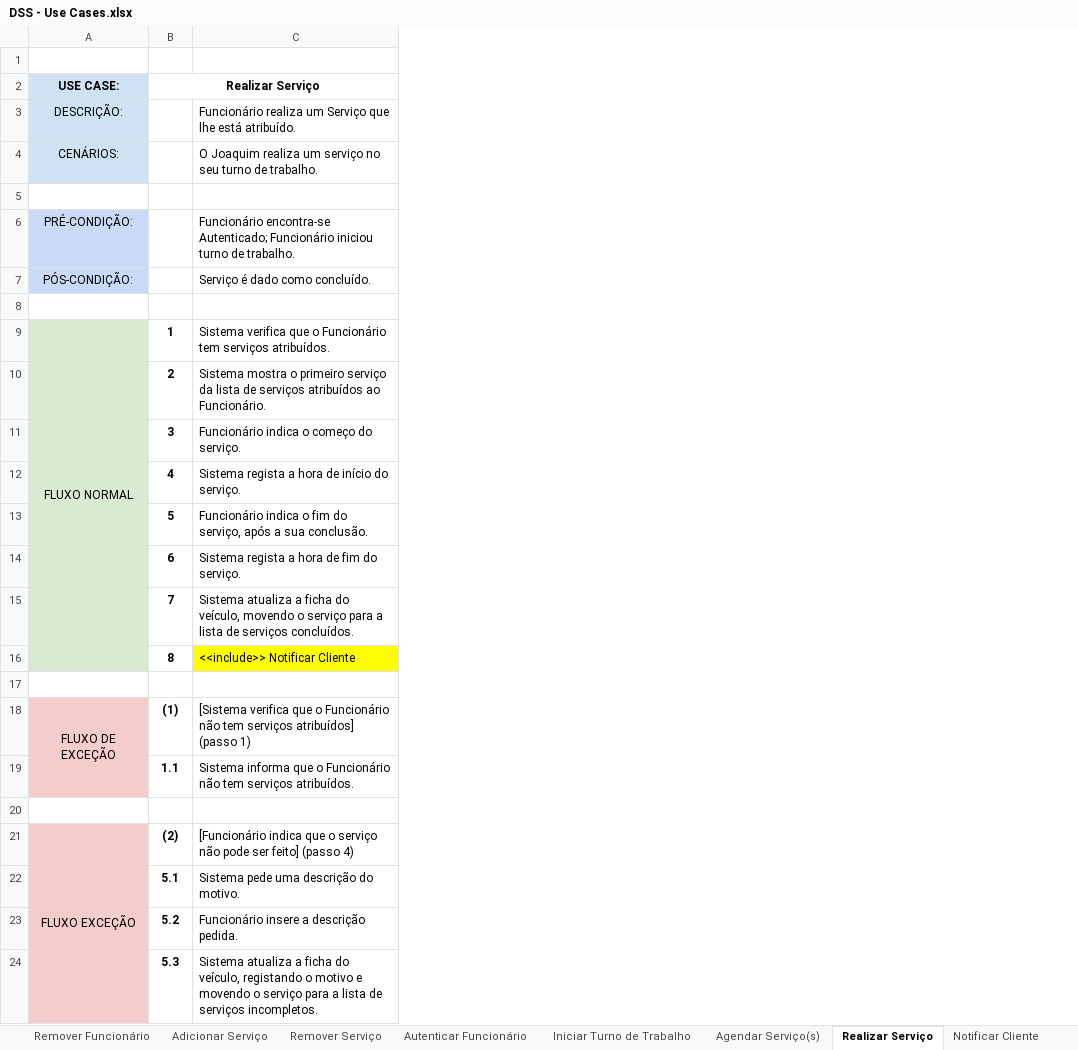
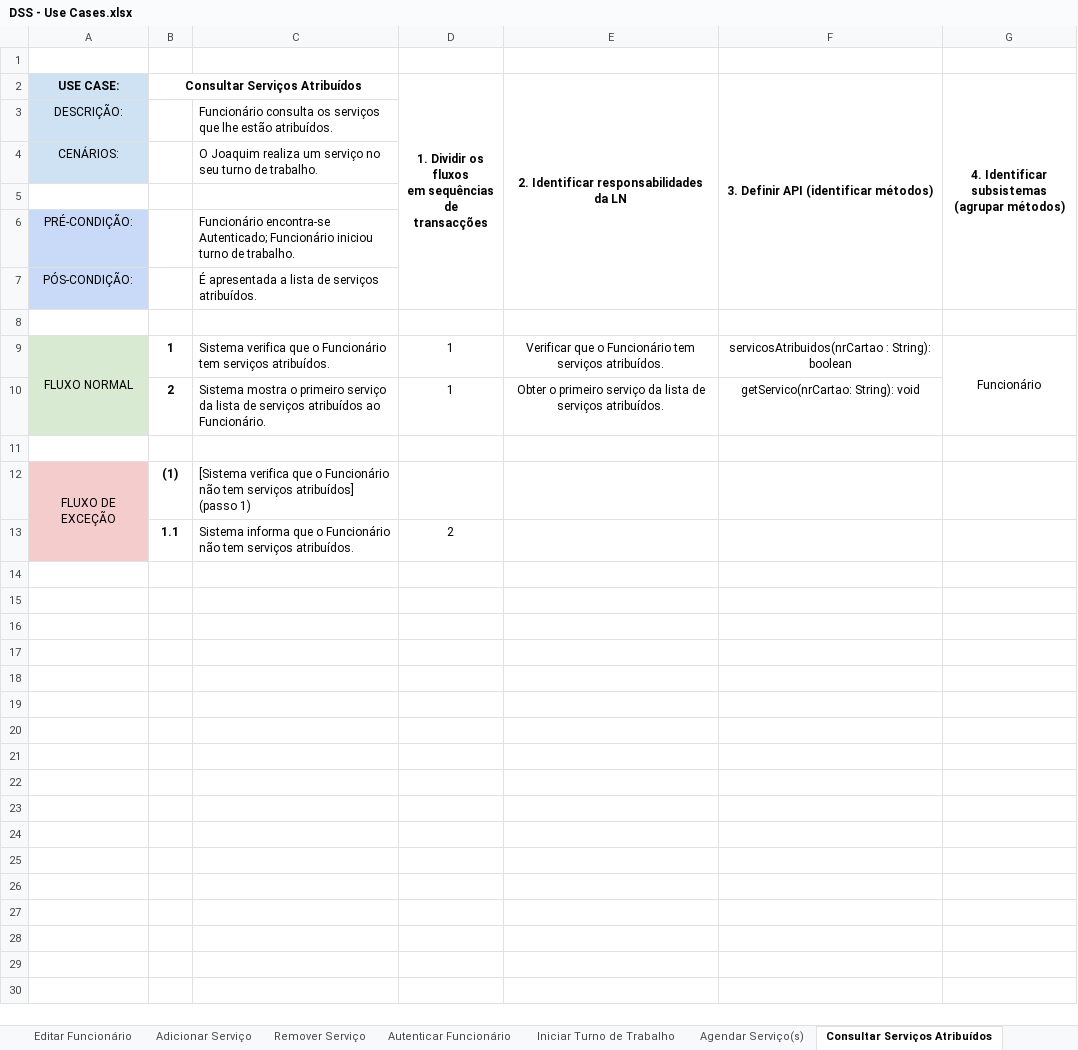
Before and after one commit to diogogmatos/trabalho-dss-grupo-05, an Excel workbook: modelação/DSS - Use Cases.xlsx, sheet Consultar Serviços Atribuídos, drawn as a sheet; values as stored, in another font and other column widths than the file's, no borders; charts and pictures not drawn; removed rows and columns are numbered as before the commit, all else as after; ↵ is a line break in a cell; the diff names each change by its address in the sheet, - before the commit and + after, or states it on an @@ line.

```diff
--- a/modelação/DSS - Use Cases.xlsx (sheet Consultar Serviços Atribuídos)
+++ b/modelação/DSS - Use Cases.xlsx (sheet Consultar Serviços Atribuídos)
-sheet tab: Realizar Serviço
+sheet tab: Consultar Serviços Atribuídos
+column D, rows 2-13: 1. Dividir os fluxos ↵ em sequências de transacções |  |  |  |  |  |  | 1 | 1 |  |  | 2
+column E, rows 2-10: 2. Identificar responsabilidades da LN |  |  |  |  |  |  | Verificar que o Funcionário tem serviços atribuídos. | Obter o primeiro serviço da lista de serviços atribuídos.
+column F, rows 2-10: 3. Definir API (identificar métodos) |  |  |  |  |  |  | servicosAtribuidos(nrCartao : String): boolean | getServico(nrCartao: String): void
+column G, rows 2-9: 4. Identificar subsistemas (agrupar métodos) |  |  |  |  |  |  | Funcionário
-B2: Realizar Serviço
+B2: Consultar Serviços Atribuídos
-C3: Funcionário realiza um Serviço que lhe está atribuído.
+C3: Funcionário consulta os serviços que lhe estão atribuídos.
-C7: Serviço é dado como concluído.
+C7: É apresentada a lista de serviços atribuídos.
-row 11:  | 3 | Funcionário indica o começo do serviço.
-row 12:  | 4 | Sistema regista a hora de início do serviço.
-row 13:  | 5 | Funcionário indica o fim do serviço, após a sua conclusão.
-row 14:  | 6 | Sistema regista a hora de fim do serviço.
-row 15:  | 7 | Sistema atualiza a ficha do veículo, movendo o serviço para a lista de serviços concluídos.
-row 16:  | 8 | <<include>> Notificar Cliente
-row 20: (empty)
-row 21: FLUXO EXCEÇÃO | (2) | [Funcionário indica que o serviço não pode ser feito] (passo 4)
-row 22:  | 5.1 | Sistema pede uma descrição do motivo.
-row 23:  | 5.2 | Funcionário insere a descrição pedida.
-row 24:  | 5.3 | Sistema atualiza a ficha do veículo, registando o motivo e movendo o serviço para a lista de serviços incompletos.
```
Also changed, not shown: sheet Adicionar Serviço, sheet Autenticar Admnistrador, sheet Agendar Serviço(s), sheet Configurar Sistema, sheet Notificar Cliente, sheet Adicionar Funcionário, 8 more sheets, other sheet tabs, charts or pictures, 6 other files.
